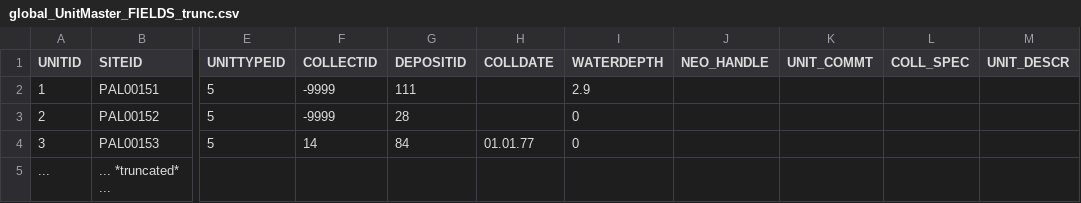
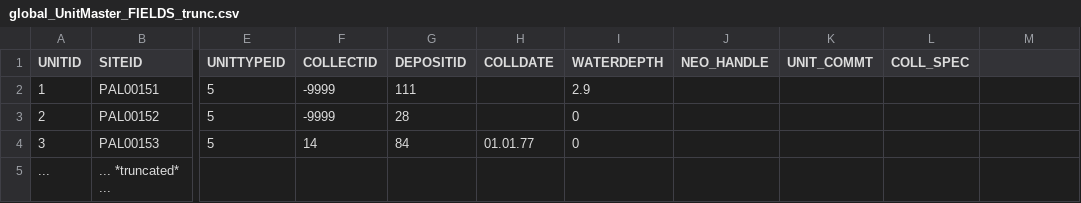
Before and after one commit to octopus-db/documentation, a CSV file: docs/source/csv_tables/global_UnitMaster_FIELDS_trunc.csv, drawn as a sheet; only a part is shown, gaps mark what is left out; the diff names each change by its address in the sheet, - before the commit and + after, or states it on an @@ line.

```diff
--- a/docs/source/csv_tables/global_UnitMaster_FIELDS_trunc.csv
+++ b/docs/source/csv_tables/global_UnitMaster_FIELDS_trunc.csv
-M1: UNIT_DESCR
+M1: (empty)
```
Also changed, not shown: docs/source/csv_tables/global_UnitMaster.csv, 4 other files.
